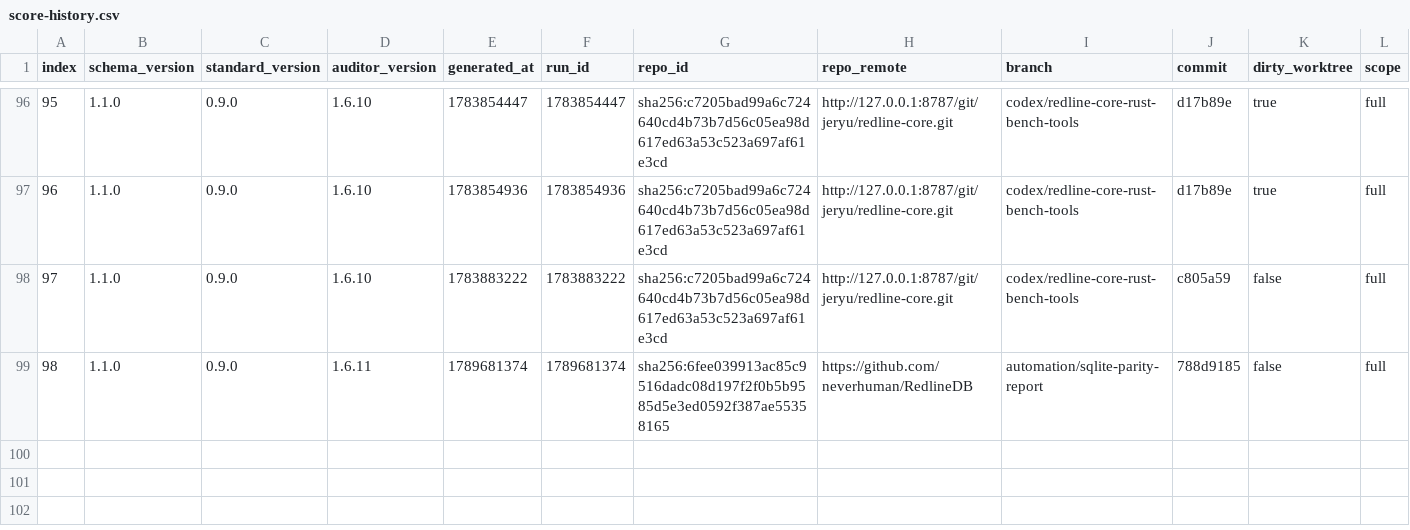
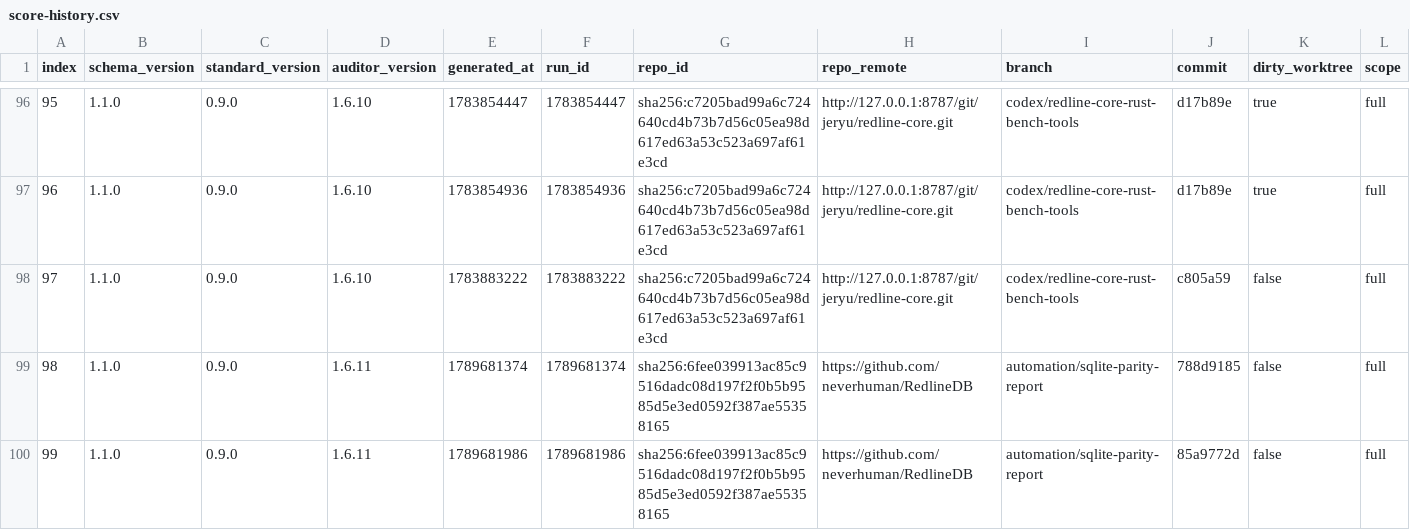
Before and after one commit to neverhuman/RedlineDB, a CSV file: .jankurai/score-history.csv, drawn as a sheet; only a part is shown, gaps mark what is left out; rows hold the shown columns only; the diff names each change by its address in the sheet, - before the commit and + after, or states it on an @@ line.

```diff
--- a/.jankurai/score-history.csv
+++ b/.jankurai/score-history.csv
+row 100: 99 | 1.1.0 | 0.9.0 | 1.6.11 | 1789681986 | 1789681986 | sha256:6fee039913ac85c9516dadc08d197f2f0b5b9585d5e3ed0592f387ae55358165 | https://github.com/neverhuman/RedlineDB | automation/sqlite-parity-report | 85a9772d | false | full
```
Also changed, not shown: benchmark-results/sqlite-parity/latest/ranked.csv, 12 other files.
